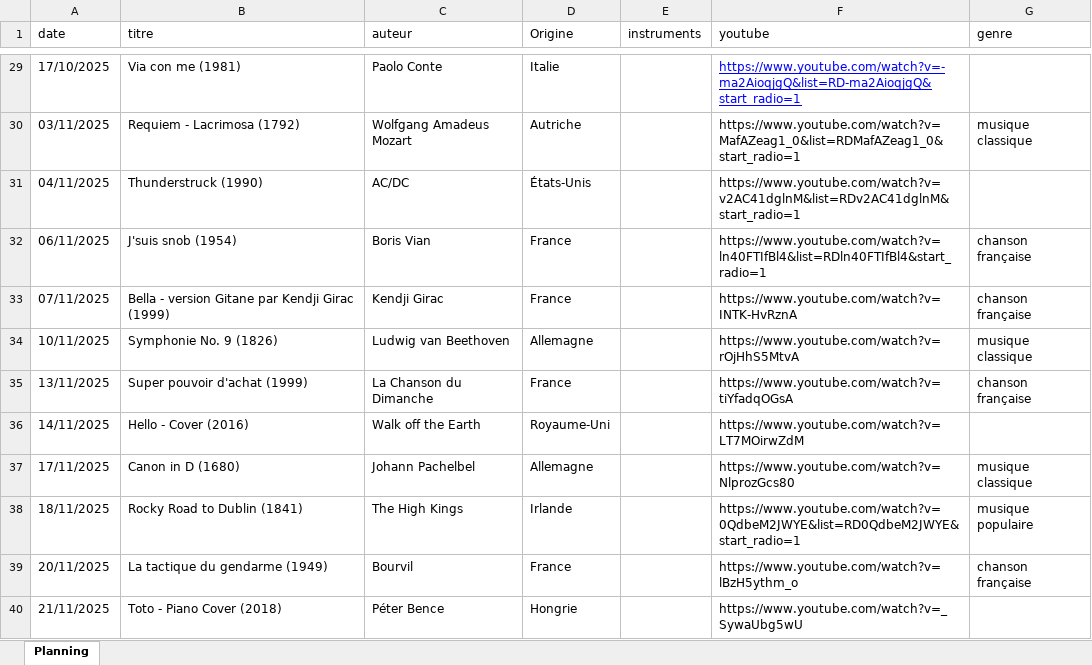
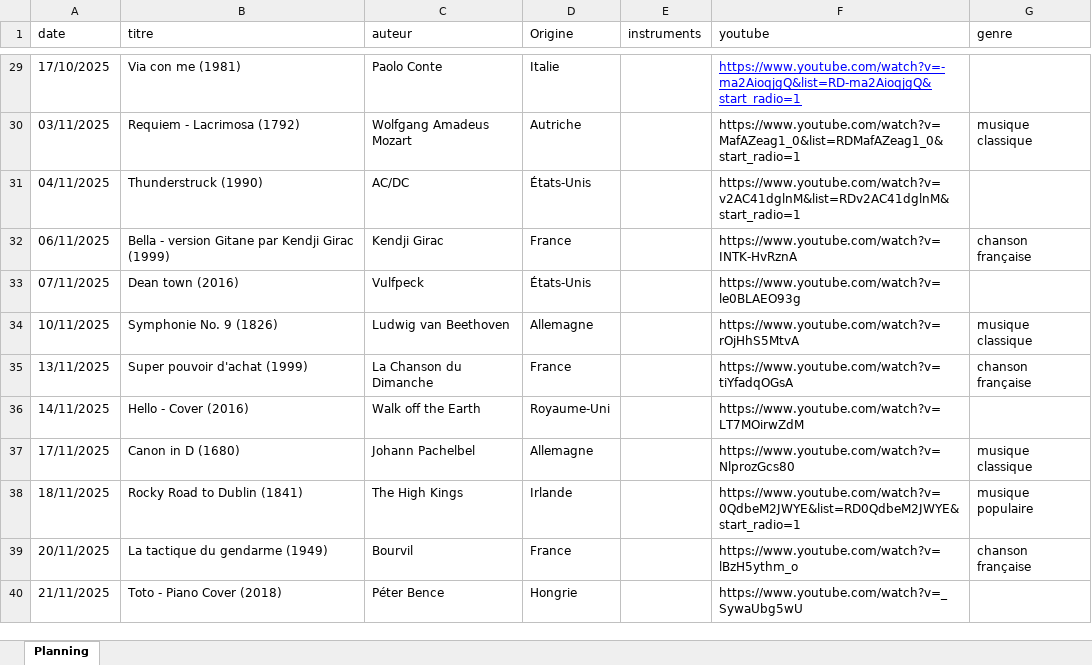
Before and after one commit to ptijim/rituel_ecoute_prof.fr, an Excel workbook: musique.xlsx, sheet Planning, drawn as a sheet; only a part is shown, gaps mark what is left out; values as stored, in another font and other column widths than the file's, no borders; the diff names each change by its address in the sheet, - before the commit and + after, or states it on an @@ line.

Commit message:
Add files via upload

```diff
--- a/musique.xlsx (sheet Planning)
+++ b/musique.xlsx (sheet Planning)
-B32 (titre): J'suis snob (1954)
+B32 (titre): Bella - version Gitane par Kendji Girac (1999)
-C32 (auteur): Boris Vian
+C32 (auteur): Kendji Girac
-F32 (youtube): https://www.youtube.com/watch?v=ln40FTIfBl4&list=RDln40FTIfBl4&start_radio=1
+F32 (youtube): https://www.youtube.com/watch?v=INTK-HvRznA
-B33 (titre): Bella - version Gitane par Kendji Girac (1999)
+B33 (titre): Dean town (2016)
-C33 (auteur): Kendji Girac
+C33 (auteur): Vulfpeck
-D33 (Origine): France
+D33 (Origine): États-Unis
-F33 (youtube): https://www.youtube.com/watch?v=INTK-HvRznA
+F33 (youtube): https://www.youtube.com/watch?v=le0BLAEO93g
-G33 (genre): chanson française
+G33 (genre): (empty)
```
